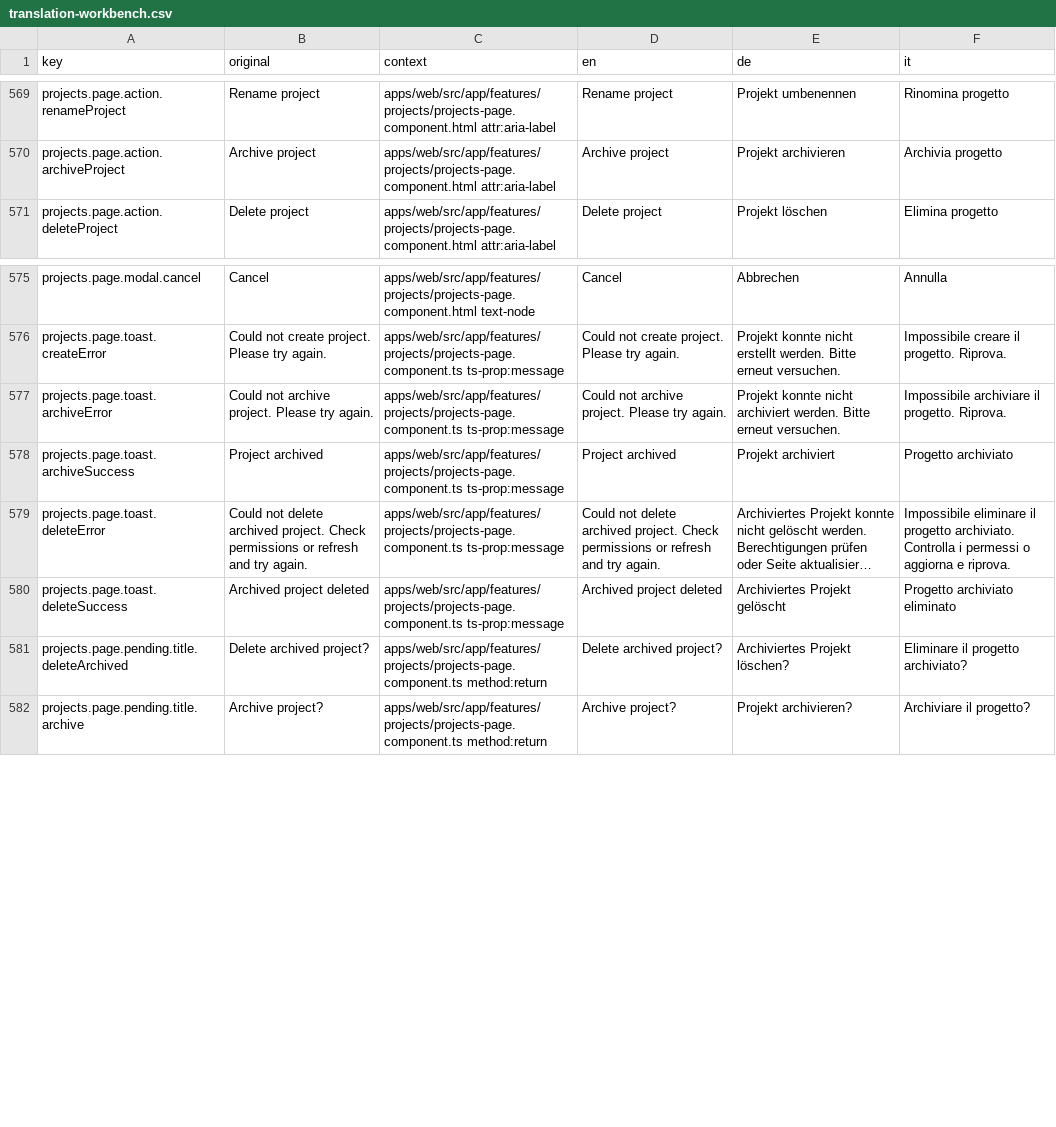
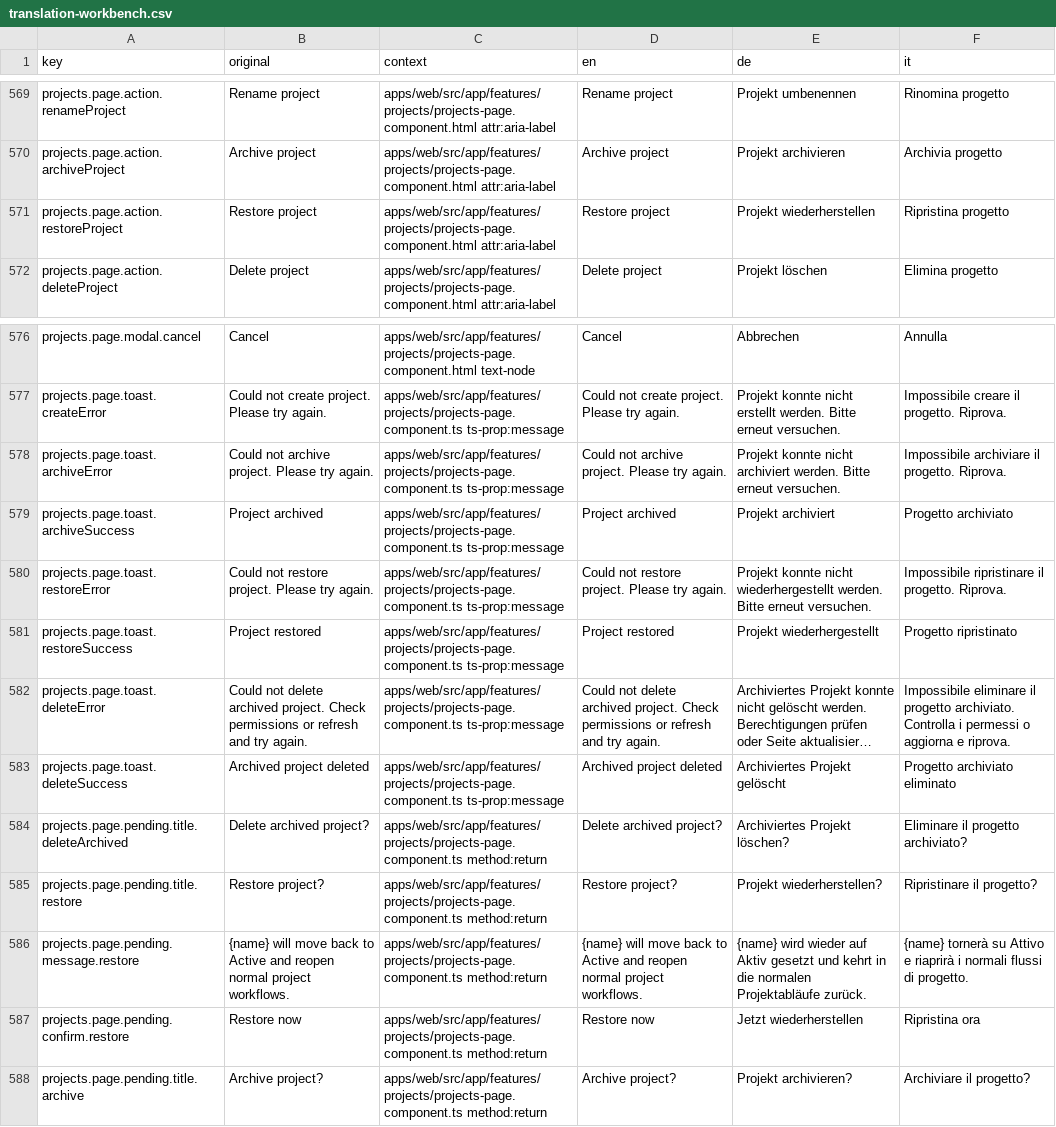
Before and after one commit to matkleve/feldpost, a CSV file: docs/i18n/translation-workbench.csv, drawn as a sheet; only a part is shown, gaps mark what is left out; long unchanged cells end in …; the diff names each change by its address in the sheet, - before the commit and + after, or states it on an @@ line.

```diff
--- a/docs/i18n/translation-workbench.csv
+++ b/docs/i18n/translation-workbench.csv
+row 571: projects.page.action.restoreProject | Restore project | apps/web/src/app/features/projects/projects-page.component.html attr:aria-label | Restore project | Projekt wiederherstellen | Ripristina progetto
+row 580: projects.page.toast.restoreError | Could not restore project. Please try again. | apps/web/src/app/features/projects/projects-page.component.ts ts-prop:message | Could not restore project. Please try again. | Projekt konnte nicht wiederhergestellt werden. Bitte erneut versuchen. | Impossibile ripristinare il progetto. Riprova.
+row 581: projects.page.toast.restoreSuccess | Project restored | apps/web/src/app/features/projects/projects-page.component.ts ts-prop:message | Project restored | Projekt wiederhergestellt | Progetto ripristinato
+row 585: projects.page.pending.title.restore | Restore project? | apps/web/src/app/features/projects/projects-page.component.ts method:return | Restore project? | Projekt wiederherstellen? | Ripristinare il progetto?
+row 586: projects.page.pending.message.restore | {name} will move back to Active and reopen normal project workflows. | apps/web/src/app/features/projects/projects-page.component.ts method:return | {name} will move back to Active and reopen normal project workflows. | {name} wird wieder auf Aktiv gesetzt und kehrt in die normalen Projektabläufe zurück. | {name} tornerà su Attivo e riaprirà i normali flussi di progetto.
+row 587: projects.page.pending.confirm.restore | Restore now | apps/web/src/app/features/projects/projects-page.component.ts method:return | Restore now | Jetzt wiederherstellen | Ripristina ora
```
Also changed, not shown: 13 other files.
